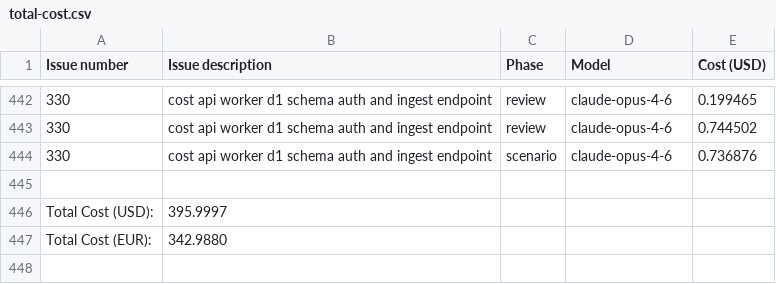
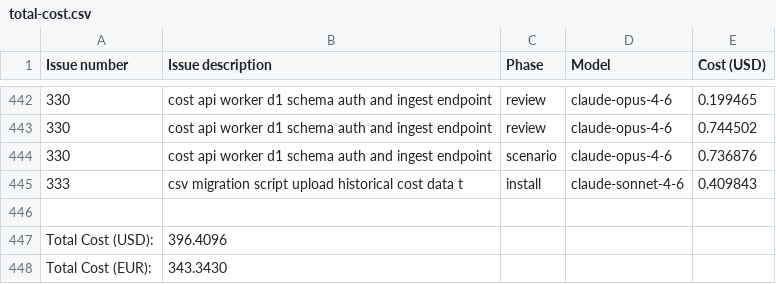
Before and after one commit to paysdoc/AI_Dev_Workflow, a CSV file: projects/AI_Dev_Workflow/total-cost.csv, drawn as a sheet; only a part is shown, gaps mark what is left out.

```diff
--- a/projects/AI_Dev_Workflow/total-cost.csv
+++ b/projects/AI_Dev_Workflow/total-cost.csv
@@ -444,4 +444,5 @@ Issue number,Issue description,Phase,Model,Cost (USD)
 330,cost api worker d1 schema auth and ingest endpoint,scenario,claude-opus-4-6,0.736876
+333,csv migration script upload historical cost data t,install,claude-sonnet-4-6,0.409843
 
-Total Cost (USD):,395.9997
-Total Cost (EUR):,342.9880
+Total Cost (USD):,396.4096
+Total Cost (EUR):,343.3430
```
Also changed, not shown: 1 other file.
